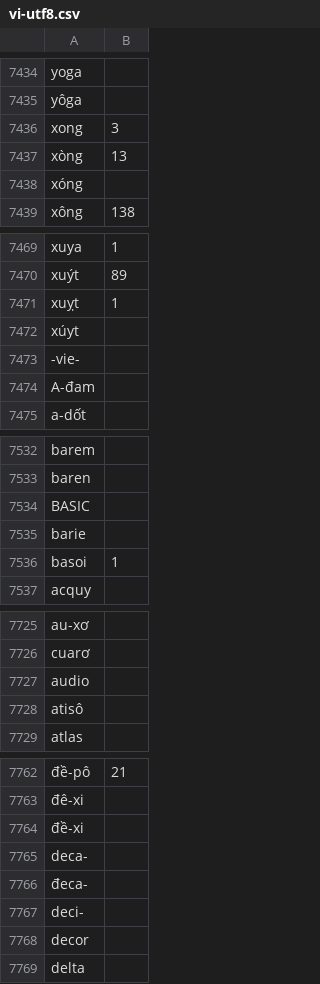
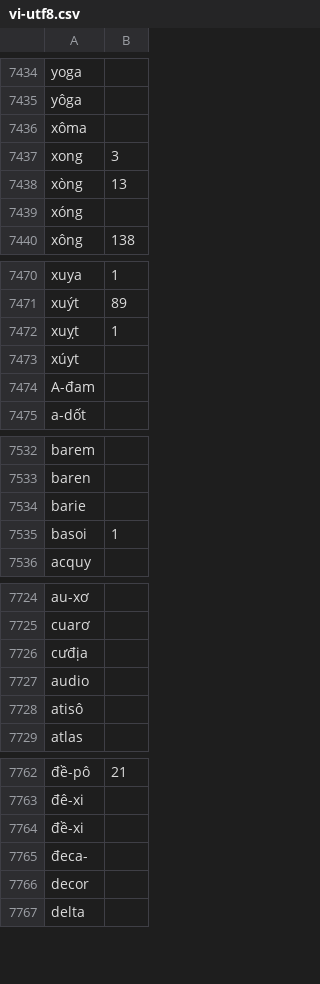
Before and after one commit to sspanak/tt9, a CSV file: app/languages/dictionaries/vi-utf8.csv, drawn as a sheet; only a part is shown, gaps mark what is left out; removed rows and columns are numbered as before the commit, all else as after; the diff covers the shown part only; the diff names each change by its address in the sheet, - before the commit and + after, or states it on an @@ line.

Commit message:
some more words from Wikipedia

```diff
--- a/app/languages/dictionaries/vi-utf8.csv
+++ b/app/languages/dictionaries/vi-utf8.csv
+row 7436: xôma
-row 7473: -vie-
-row 7534: BASIC
+row 7726: cưđịa
-row 7765: deca-
-row 7767: deci-
```
Also changed, not shown: 1 added row and 9 removed rows elsewhere in this file.
